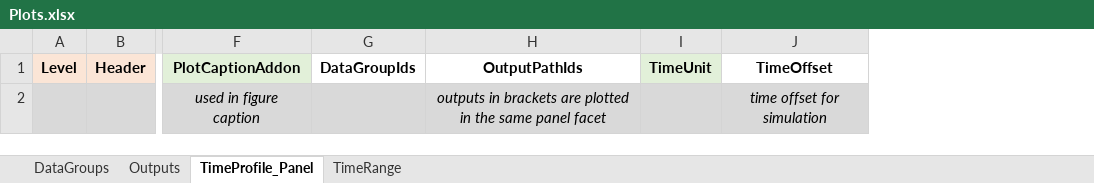
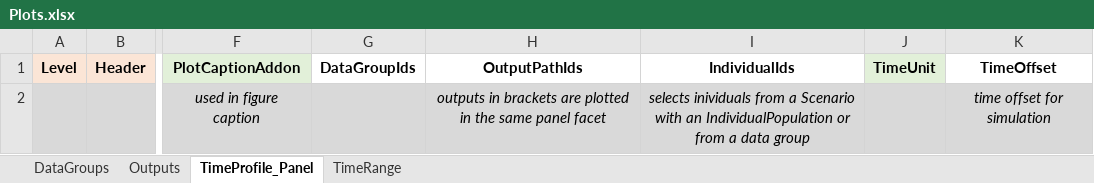
Before and after one commit to Open-Systems-Pharmacology/OSPSuite.ReportingFramework, an Excel workbook: inst/templates/templateProject/Scripts/ReportingFramework/Plots.xlsx, sheet TimeProfile_Panel, drawn as a sheet; only a part is shown, gaps mark what is left out; values as stored, in another font and other column widths than the file's, no borders; the diff names each change by its address in the sheet, - before the commit and + after, or states it on an @@ line.

```diff
--- a/inst/templates/templateProject/Scripts/ReportingFramework/Plots.xlsx (sheet TimeProfile_Panel)
+++ b/inst/templates/templateProject/Scripts/ReportingFramework/Plots.xlsx (sheet TimeProfile_Panel)
+column I (IndividualIds), row 2: selects inividuals from a Scenario with an IndividualPopulation or from a data group
```
Also changed, not shown: inst/templates/templateProject/Scripts/ReportingFramework/Scenarios.xlsx, 6 other files.
